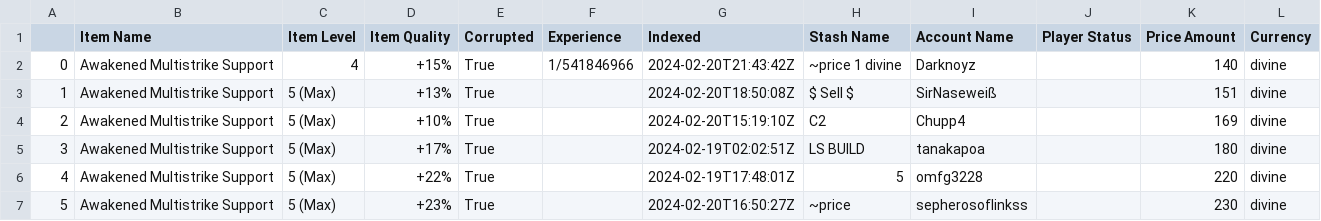
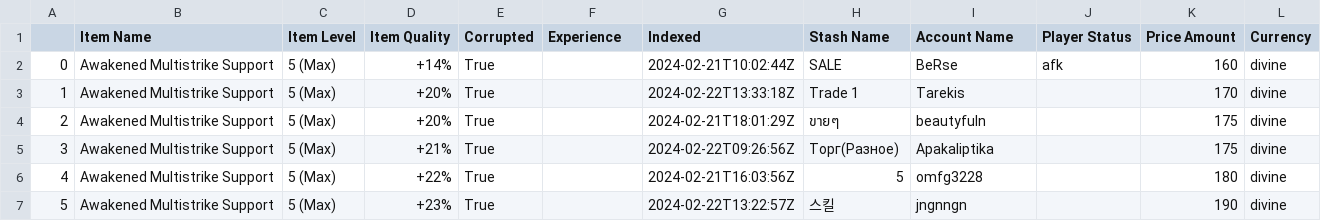
Before and after one commit to DixieSquad/weary-traveler, a CSV file: poe_trade_fetch/Awakened_Multistrike_Support.csv, drawn as a sheet; only a part is shown; the diff covers the shown part only.

Commit message:
Fix bug to jointly set min_quality and corruption
Removed some comments in poe_trade_data.py

```diff
--- a/poe_trade_fetch/Awakened_Multistrike_Support.csv
+++ b/poe_trade_fetch/Awakened_Multistrike_Support.csv
@@ -1,7 +1,7 @@
 ,Item Name,Item Level,Item Quality,Corrupted,Experience,Indexed,Stash Name,Account Name,Player Status,Price Amount,Currency
-0,Awakened Multistrike Support,4,+15%,True,1/541846966,2024-02-20T21:43:42Z,~price 1 divine,Darknoyz,,140,divine
-1,Awakened Multistrike Support,5 (Max),+13%,True,,2024-02-20T18:50:08Z,$ Sell $,SirNaseweiß,,151,divine
-2,Awakened Multistrike Support,5 (Max),+10%,True,,2024-02-20T15:19:10Z,C2,Chupp4,,169,divine
-3,Awakened Multistrike Support,5 (Max),+17%,True,,2024-02-19T02:02:51Z,LS BUILD,tanakapoa,,180,divine
-4,Awakened Multistrike Support,5 (Max),+22%,True,,2024-02-19T17:48:01Z,5,omfg3228,,220,divine
-5,Awakened Multistrike Support,5 (Max),+23%,True,,2024-02-20T16:50:27Z,~price,sepherosoflinkss,,230,divine
+0,Awakened Multistrike Support,5 (Max),+14%,True,,2024-02-21T10:02:44Z,SALE,BeRse,afk,160,divine
+1,Awakened Multistrike Support,5 (Max),+20%,True,,2024-02-22T13:33:18Z,Trade 1,Tarekis,,170,divine
+2,Awakened Multistrike Support,5 (Max),+20%,True,,2024-02-21T18:01:29Z,ขายๆ,beautyfuln,,175,divine
+3,Awakened Multistrike Support,5 (Max),+21%,True,,2024-02-22T09:26:56Z,Торг(Разное),Apakaliptika,,175,divine
+4,Awakened Multistrike Support,5 (Max),+22%,True,,2024-02-21T16:03:56Z,5,omfg3228,,180,divine
+5,Awakened Multistrike Support,5 (Max),+23%,True,,2024-02-22T13:22:57Z,스킬,jngnngn,,190,divine
```
Also changed, not shown: 21 edited cells elsewhere in this file, poe_trade_fetch/Awakened_Spell_Echo_Support.csv, 1 other file.
